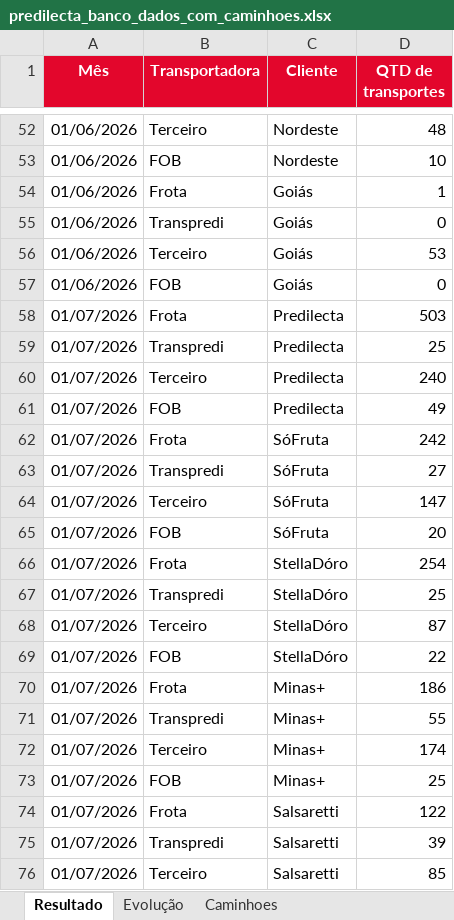
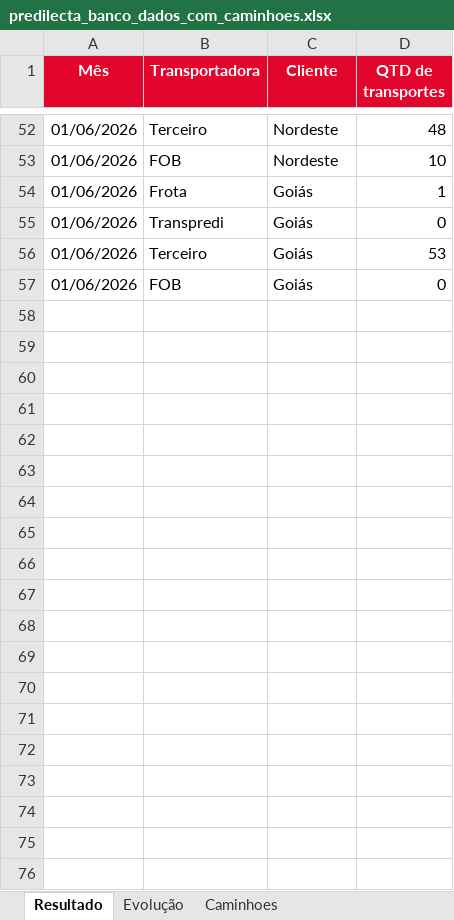
Before and after one commit to darkblacks/Predilectarelatorio, an Excel workbook: public/data/predilecta_banco_dados_com_caminhoes.xlsx, sheet Resultado, drawn as a sheet; only a part is shown, gaps mark what is left out; values as stored, in another font and other column widths than the file's, no borders; table styles not drawn; the diff covers the shown part only; the diff names each change by its address in the sheet, - before the commit and + after, or states it on an @@ line.

```diff
--- a/public/data/predilecta_banco_dados_com_caminhoes.xlsx (sheet Resultado)
+++ b/public/data/predilecta_banco_dados_com_caminhoes.xlsx (sheet Resultado)
-row 58: 01/07/2026 | Frota | Predilecta | 503
-row 59: 01/07/2026 | Transpredi | Predilecta | 25
-row 60: 01/07/2026 | Terceiro | Predilecta | 240
-row 61: 01/07/2026 | FOB | Predilecta | 49
-row 62: 01/07/2026 | Frota | SóFruta | 242
-row 63: 01/07/2026 | Transpredi | SóFruta | 27
-row 64: 01/07/2026 | Terceiro | SóFruta | 147
-row 65: 01/07/2026 | FOB | SóFruta | 20
-row 66: 01/07/2026 | Frota | StellaDóro | 254
-row 67: 01/07/2026 | Transpredi | StellaDóro | 25
-row 68: 01/07/2026 | Terceiro | StellaDóro | 87
-row 69: 01/07/2026 | FOB | StellaDóro | 22
-row 70: 01/07/2026 | Frota | Minas+ | 186
-row 71: 01/07/2026 | Transpredi | Minas+ | 55
-row 72: 01/07/2026 | Terceiro | Minas+ | 174
-row 73: 01/07/2026 | FOB | Minas+ | 25
-row 74: 01/07/2026 | Frota | Salsaretti | 122
-row 75: 01/07/2026 | Transpredi | Salsaretti | 39
-row 76: 01/07/2026 | Terceiro | Salsaretti | 85
```
Also changed, not shown: 9 removed rows elsewhere in this sheet, sheet Evolução, 37 other files.
